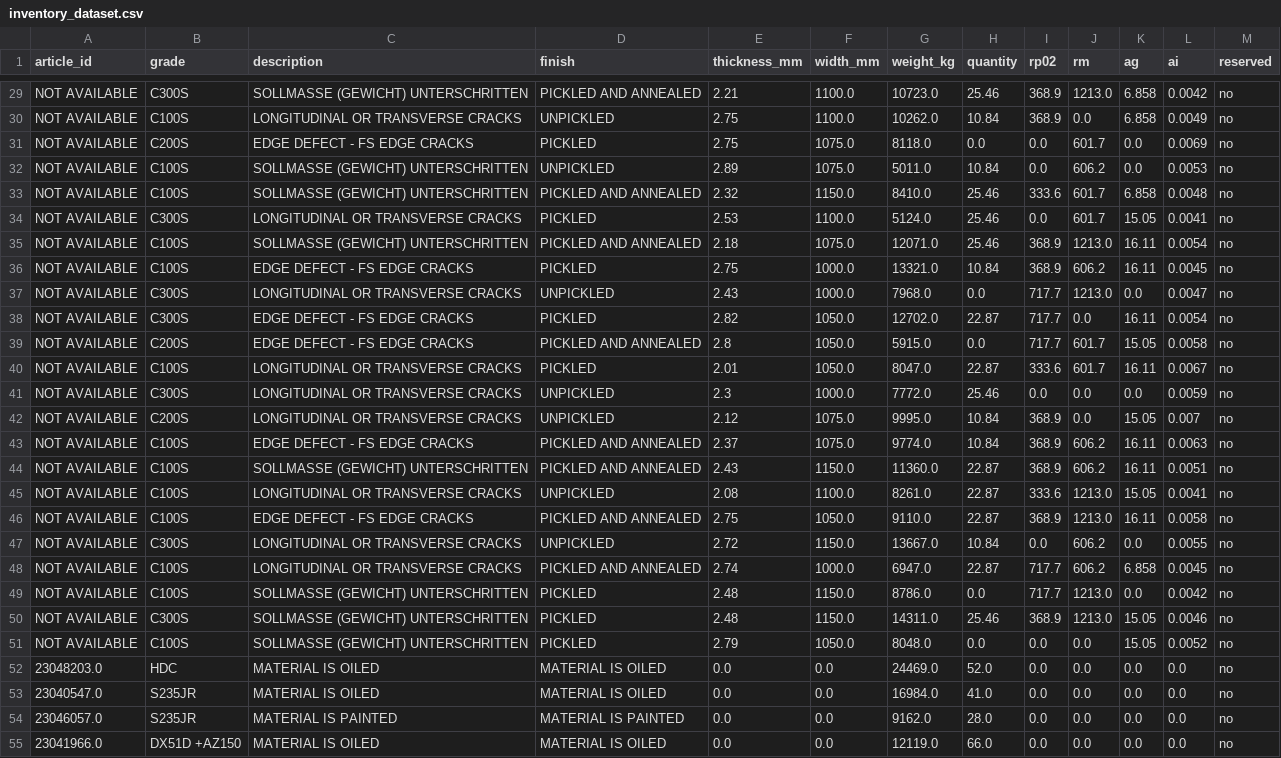
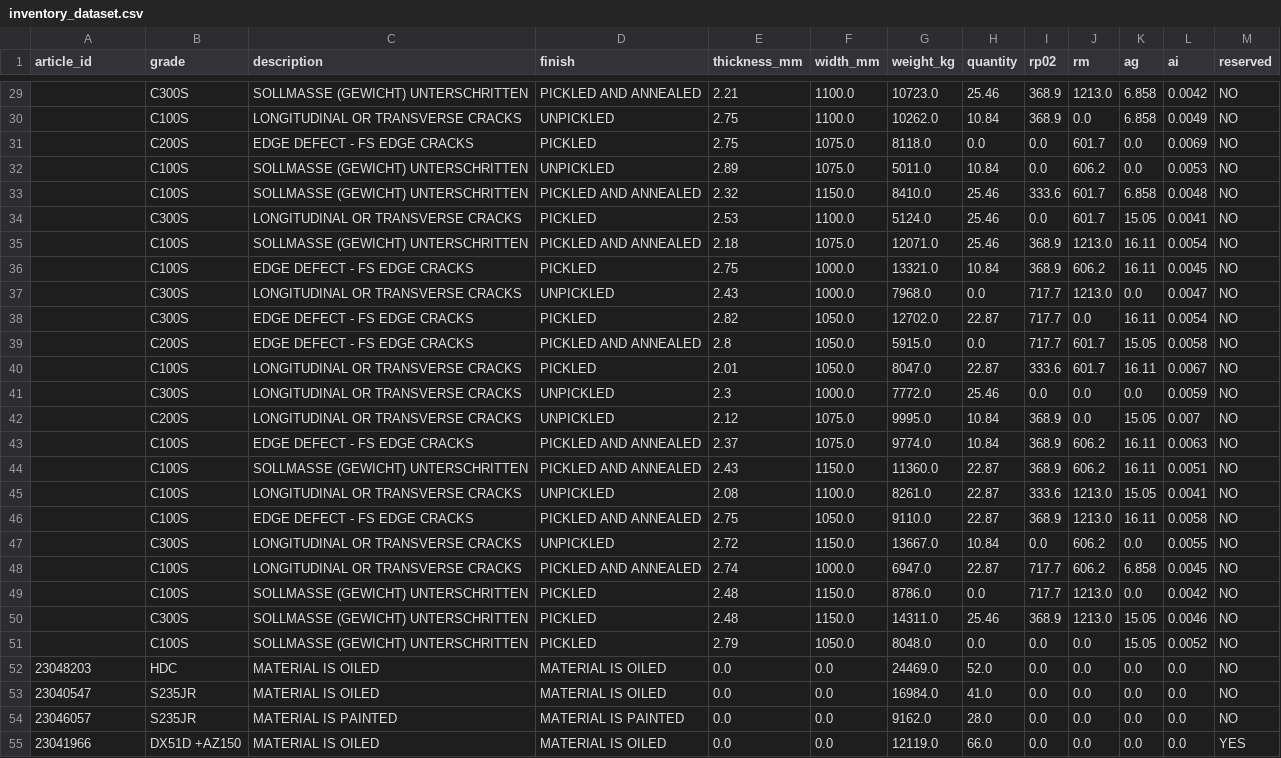
Before and after one commit to TALHAMUHAMMAD110/DataScience-Assesment, a CSV file: task1/output/inventory_dataset.csv, drawn as a sheet; only a part is shown, gaps mark what is left out; the diff covers the shown part only; the diff names each change by its address in the sheet, - before the commit and + after, or states it on an @@ line.

```diff
--- a/task1/output/inventory_dataset.csv
+++ b/task1/output/inventory_dataset.csv
-A29:A51 (article_id): NOT AVAILABLE
+A29:A51 (article_id): (empty)
-M29:M54 (reserved): no
+M29:M54 (reserved): NO
-A52 (article_id): 23048203.0
+A52 (article_id): 23048203
-A53 (article_id): 23040547.0
+A53 (article_id): 23040547
-A54 (article_id): 23046057.0
+A54 (article_id): 23046057
-A55 (article_id): 23041966.0
+A55 (article_id): 23041966
-M55 (reserved): no
+M55 (reserved): YES
```
Also changed, not shown: 146 edited cells elsewhere in this file, 2 other files.
